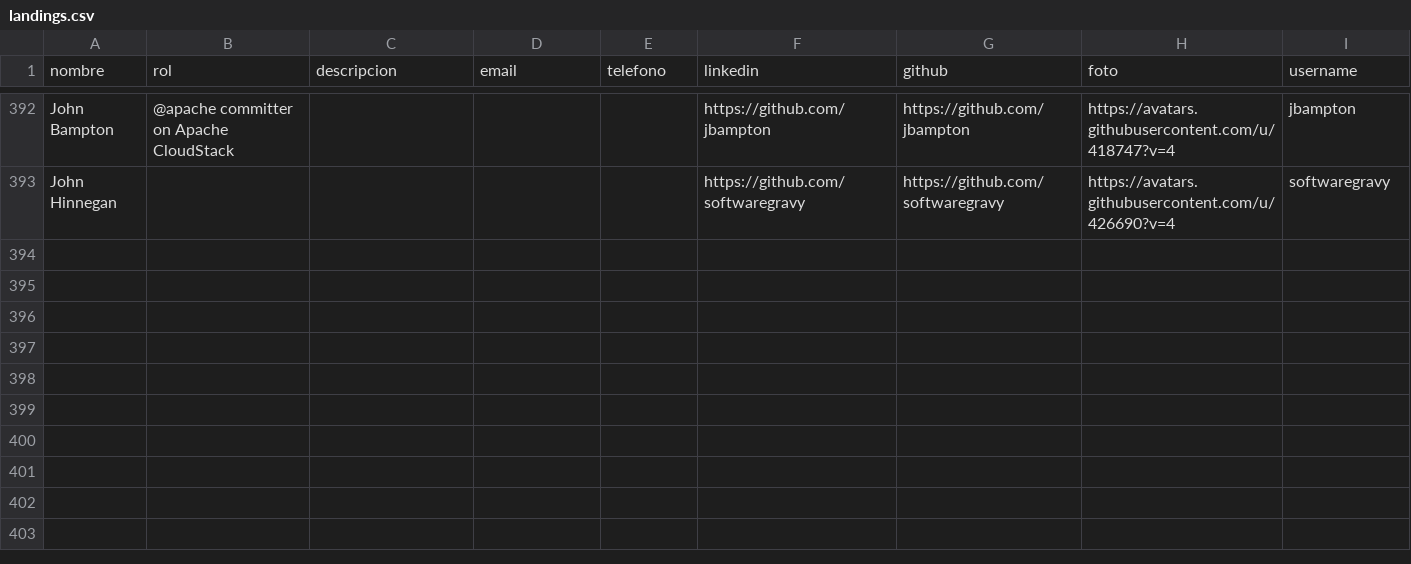
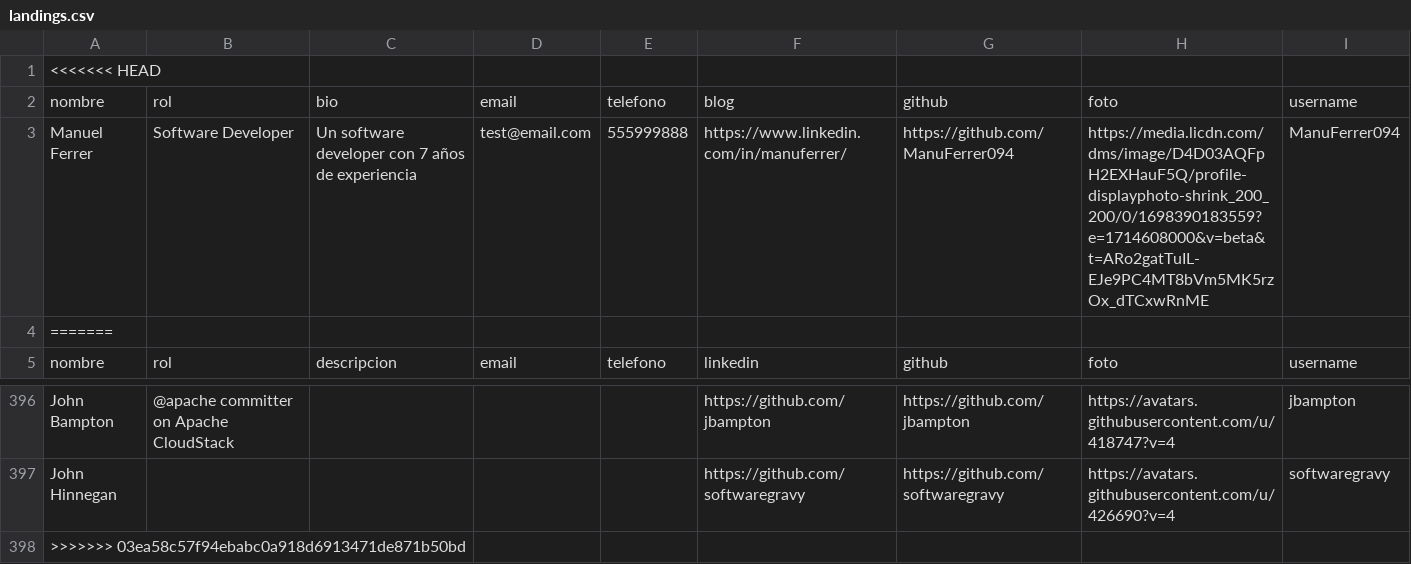
Before and after one commit to ManuFerrer094/landingville, a CSV file: dist/landcorp/assets/landings.csv, drawn as a sheet; only a part is shown, gaps mark what is left out.

Commit message:
Revert "Fix: Resolve merge conflict in landings.csv causing API 404 errors"

```diff
--- a/dist/landcorp/assets/landings.csv
+++ b/dist/landcorp/assets/landings.csv
@@ -1 +1,5 @@
+<<<<<<< HEAD
+nombre,rol,bio,email,telefono,blog,github,foto,username
+Manuel Ferrer,Software Developer,"Un software developer con 7 años de experiencia",test@email.com,555999888,https://www.linkedin.com/in/manuferrer/,https://github.com/ManuFerrer094,https://media.licdn.com/dms/image/D4D03AQFpH2EXHauF5Q/profile-displayphoto-shrink_200_200/0/1698390183559?e=1714608000&v=beta&t=ARo2gatTuIL-EJe9PC4MT8bVm5MK5rzOx_dTCxwRnME,ManuFerrer094
+=======
 nombre,rol,descripcion,email,telefono,linkedin,github,foto,username
@@ -426 +430,2 @@ John Bampton,@apache committer on Apache CloudStack,,,,https://github.com/jbampt
 John Hinnegan,,,,,https://github.com/softwaregravy,https://github.com/softwaregravy,https://avatars.githubusercontent.com/u/426690?v=4,softwaregravy
+>>>>>>> 03ea58c57f94ebabc0a918d6913471de871b50bd
```
Also changed, not shown: src/assets/landings.csv.
